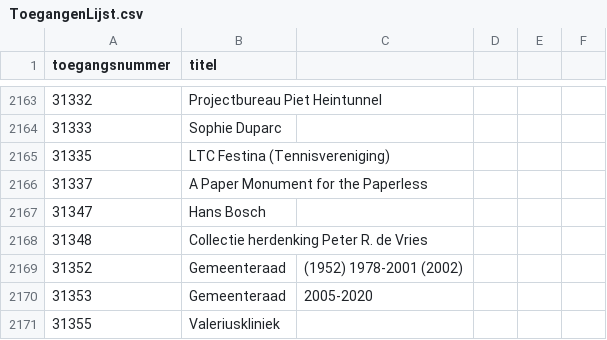
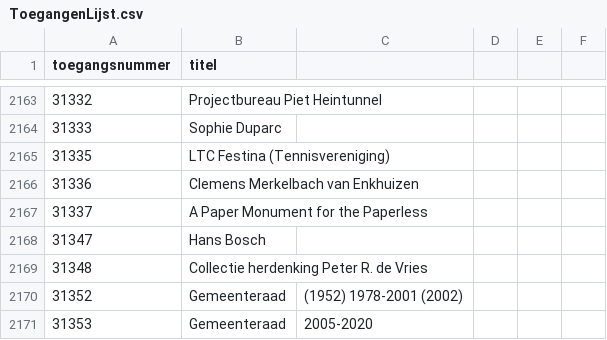
Before and after one commit to YorickDM/EtiketGenerator, a CSV file: ToegangenLijst.csv, drawn as a sheet; only a part is shown, gaps mark what is left out; the shorter side is filled out with more unchanged rows; the diff names each change by its address in the sheet, - before the commit and + after, or states it on an @@ line.

Commit message:
Update ToegangenLijst.csv

```diff
--- a/ToegangenLijst.csv
+++ b/ToegangenLijst.csv
+row 2166: 31336 | Clemens Merkelbach van Enkhuizen
```
